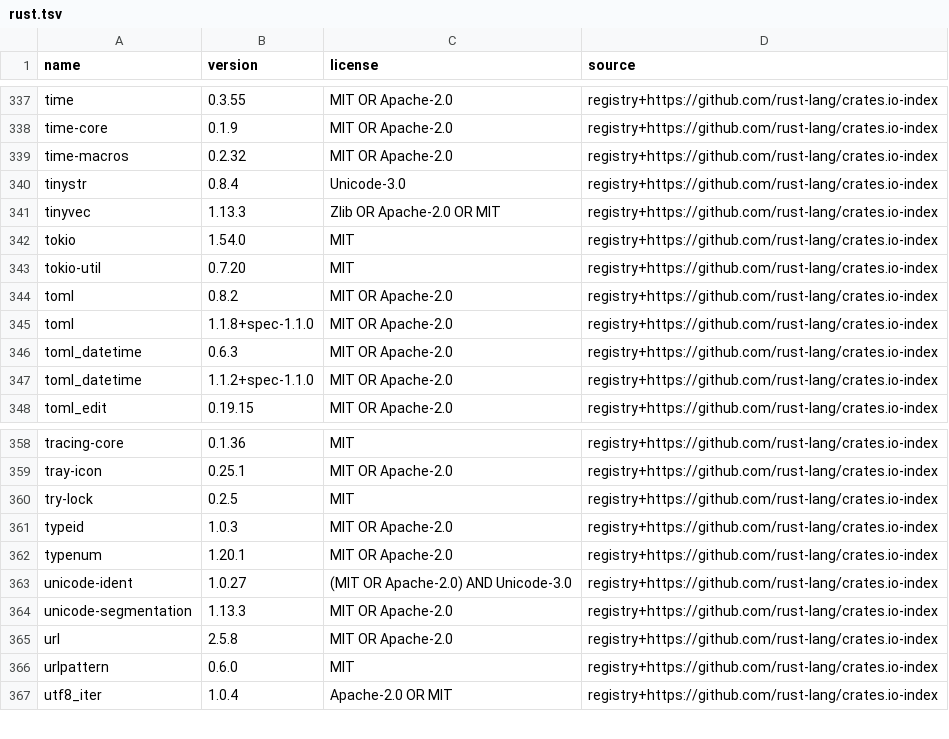
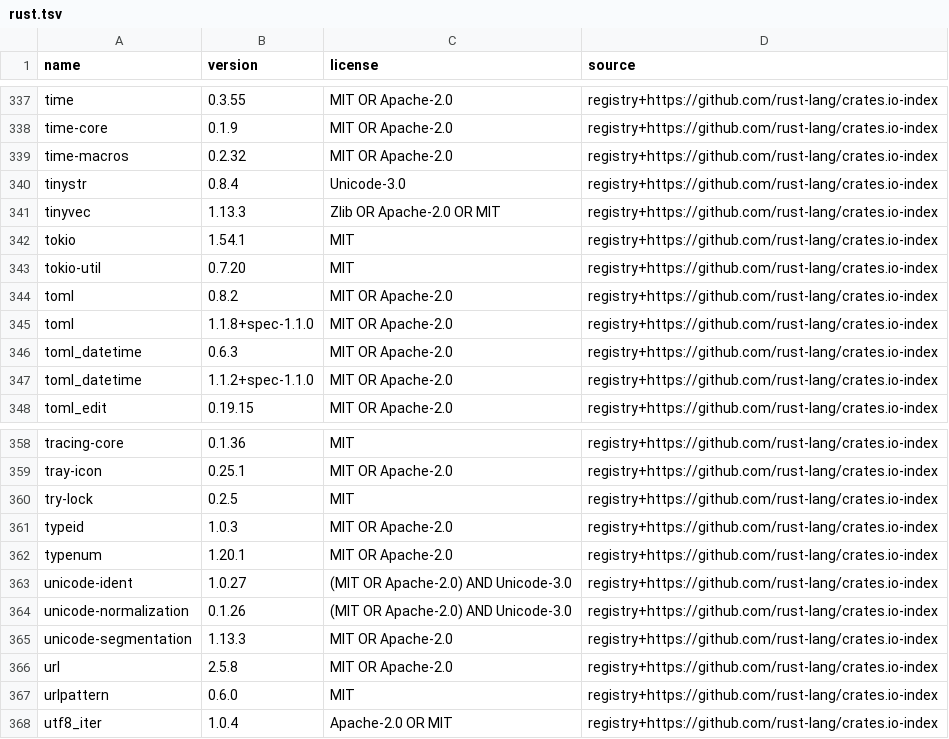
Before and after one commit to raphaelb74/lyra, a TSV file: docs/licenses/rust.tsv, drawn as a sheet; only a part is shown, gaps mark what is left out.

```diff
--- a/docs/licenses/rust.tsv
+++ b/docs/licenses/rust.tsv
@@ -341,3 +341,3 @@ tinystr	0.8.4	Unicode-3.0	registry+https://github.com/rust-lang/crates.io-index
 tinyvec	1.13.3	Zlib OR Apache-2.0 OR MIT	registry+https://github.com/rust-lang/crates.io-index
-tokio	1.54.0	MIT	registry+https://github.com/rust-lang/crates.io-index
+tokio	1.54.1	MIT	registry+https://github.com/rust-lang/crates.io-index
 tokio-util	0.7.20	MIT	registry+https://github.com/rust-lang/crates.io-index
@@ -363,2 +363,3 @@ typenum	1.20.1	MIT OR Apache-2.0	registry+https://github.com/rust-lang/crates.io
 unicode-ident	1.0.27	(MIT OR Apache-2.0) AND Unicode-3.0	registry+https://github.com/rust-lang/crates.io-index
+unicode-normalization	0.1.26	(MIT OR Apache-2.0) AND Unicode-3.0	registry+https://github.com/rust-lang/crates.io-index
 unicode-segmentation	1.13.3	MIT OR Apache-2.0	registry+https://github.com/rust-lang/crates.io-index
```
Also changed, not shown: 14 other files.
